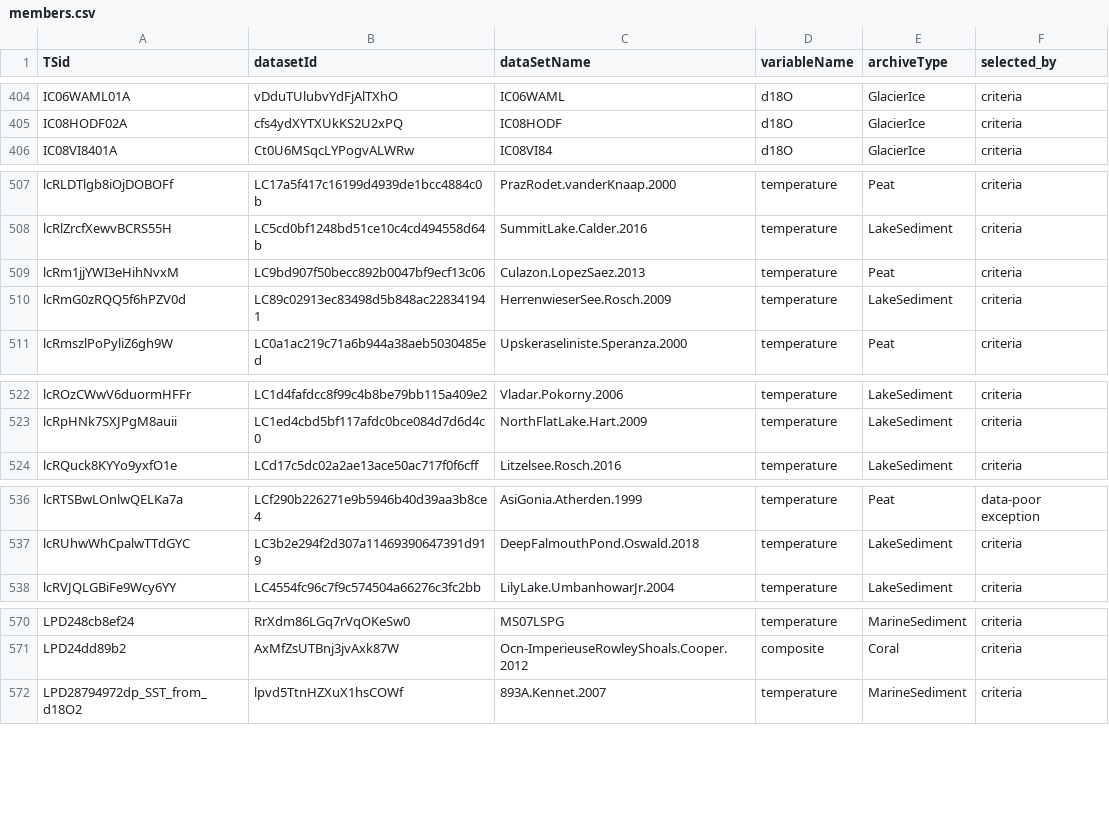
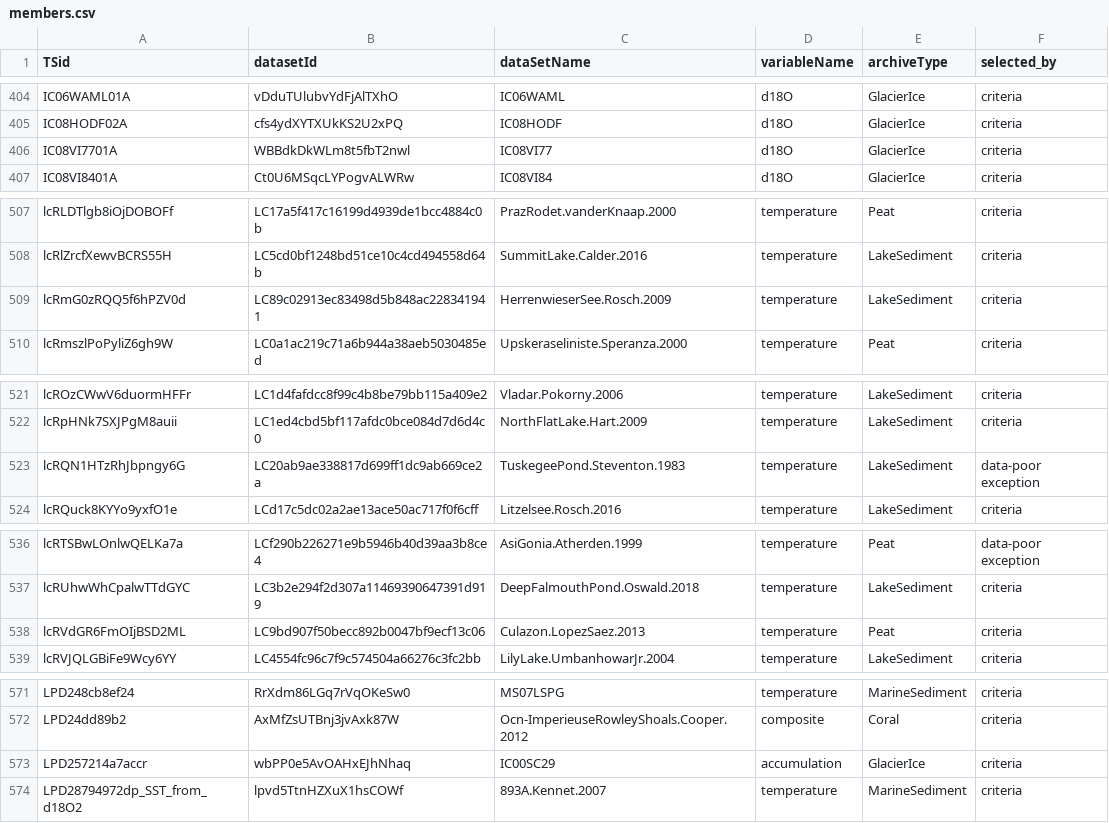
Before and after one commit to paleopresto/presto-recipes, a CSV file: pools/compilations/PReSto2k/2026-11-17b/members.csv, drawn as a sheet; only a part is shown, gaps mark what is left out; the diff covers the shown part only.

```diff
--- a/pools/compilations/PReSto2k/2026-11-17b/members.csv
+++ b/pools/compilations/PReSto2k/2026-11-17b/members.csv
@@ -405,2 +405,3 @@
 "IC08HODF02A","cfs4ydXYTXUkKS2U2xPQ","IC08HODF","d18O","GlacierIce","criteria"
+"IC08VI7701A","WBBdkDkWLm8t5fbT2nwl","IC08VI77","d18O","GlacierIce","criteria"
 "IC08VI8401A","Ct0U6MSqcLYPogvALWRw","IC08VI84","d18O","GlacierIce","criteria"
@@ -508,3 +508,2 @@
 "lcRlZrcfXewvBCRS55H","LC5cd0bf1248bd51ce10c4cd494558d64b","SummitLake.Calder.2016","temperature","LakeSediment","criteria"
-"lcRm1jjYWI3eHihNvxM","LC9bd907f50becc892b0047bf9ecf13c06","Culazon.LopezSaez.2013","temperature","Peat","criteria"
 "lcRmG0zRQQ5f6hPZV0d","LC89c02913ec83498d5b848ac228341941","HerrenwieserSee.Rosch.2009","temperature","LakeSediment","criteria"
@@ -523,2 +522,3 @@
 "lcRpHNk7SXJPgM8auii","LC1ed4cbd5bf117afdc0bce084d7d6d4c0","NorthFlatLake.Hart.2009","temperature","LakeSediment","criteria"
+"lcRQN1HTzRhJbpngy6G","LC20ab9ae338817d699ff1dc9ab669ce2a","TuskegeePond.Steventon.1983","temperature","LakeSediment","data-poor exception"
 "lcRQuck8KYYo9yxfO1e","LCd17c5dc02a2ae13ace50ac717f0f6cff","Litzelsee.Rosch.2016","temperature","LakeSediment","criteria"
@@ -537,2 +537,3 @@
 "lcRUhwWhCpalwTTdGYC","LC3b2e294f2d307a11469390647391d919","DeepFalmouthPond.Oswald.2018","temperature","LakeSediment","criteria"
+"lcRVdGR6FmOIjBSD2ML","LC9bd907f50becc892b0047bf9ecf13c06","Culazon.LopezSaez.2013","temperature","Peat","criteria"
 "lcRVJQLGBiFe9Wcy6YY","LC4554fc96c7f9c574504a66276c3fc2bb","LilyLake.UmbanhowarJr.2004","temperature","LakeSediment","criteria"
@@ -571,2 +572,3 @@
 "LPD24dd89b2","AxMfZsUTBnj3jvAxk87W","Ocn-ImperieuseRowleyShoals.Cooper.2012","composite","Coral","criteria"
+"LPD257214a7accr","wbPP0e5AvOAHxEJhNhaq","IC00SC29","accumulation","GlacierIce","criteria"
 "LPD28794972dp_SST_from_d18O2","lpvd5TtnHZXuX1hsCOWf","893A.Kennet.2007","temperature","MarineSediment","criteria"
```
Also changed, not shown: 11 added rows and 2 removed rows elsewhere in this file, pools/output/Presto2k_0_2_0_lmr/2026-11-17b/pool.csv, pools/output/Presto2k_0_2_0_localfdr10/2026-11-17b/pool.csv, 15 other files.
